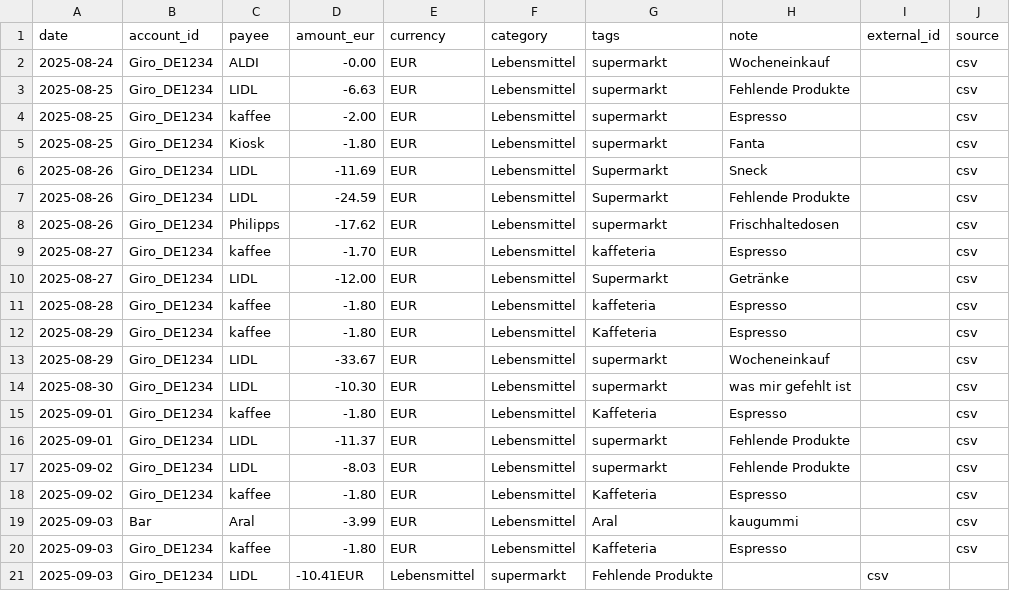
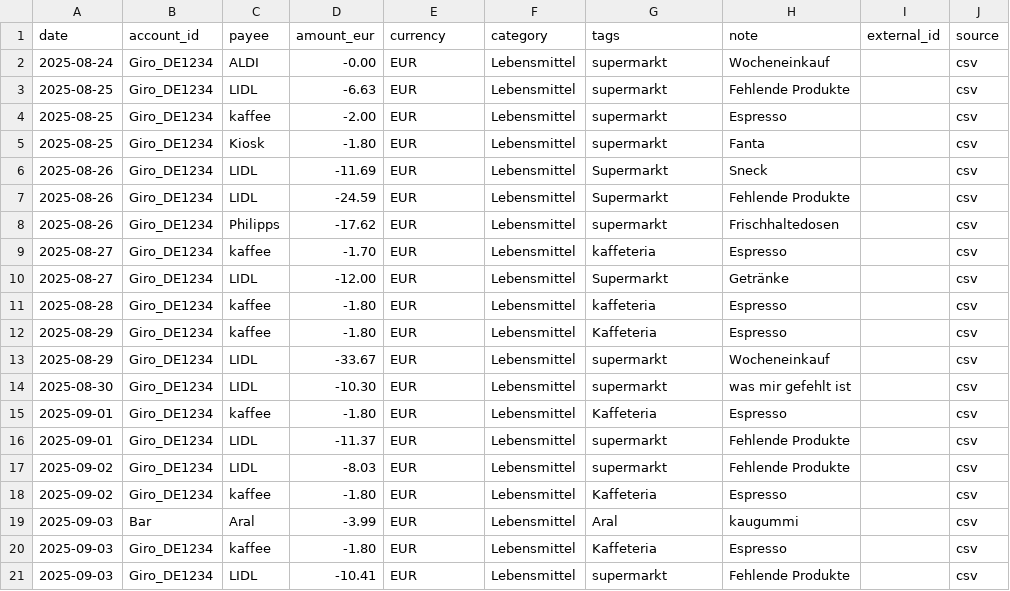
Before and after one commit to abdel0909/finanz-agent, a CSV file: data/inbox/lebensmittel.csv, drawn as a sheet.

Commit message:
Update lebensmittel.csv

```diff
--- a/data/inbox/lebensmittel.csv
+++ b/data/inbox/lebensmittel.csv
@@ -20,2 +20,2 @@ date,account_id,payee,amount_eur,currency,category,tags,note,external_id,source
 2025-09-03,Giro_DE1234,kaffee,-1.80,EUR,Lebensmittel,Kaffeteria,"Espresso",,csv
-2025-09-03,Giro_DE1234,LIDL,-10.41EUR,Lebensmittel,supermarkt,"Fehlende Produkte",,csv
+2025-09-03,Giro_DE1234,LIDL,-10.41,EUR,Lebensmittel,supermarkt,"Fehlende Produkte",,csv
```
